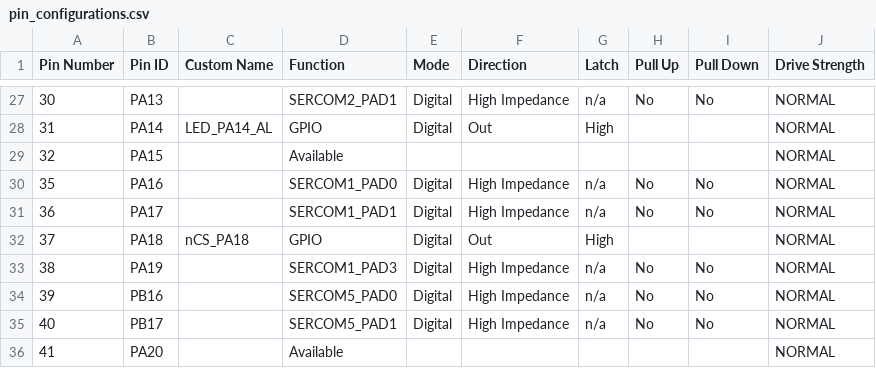
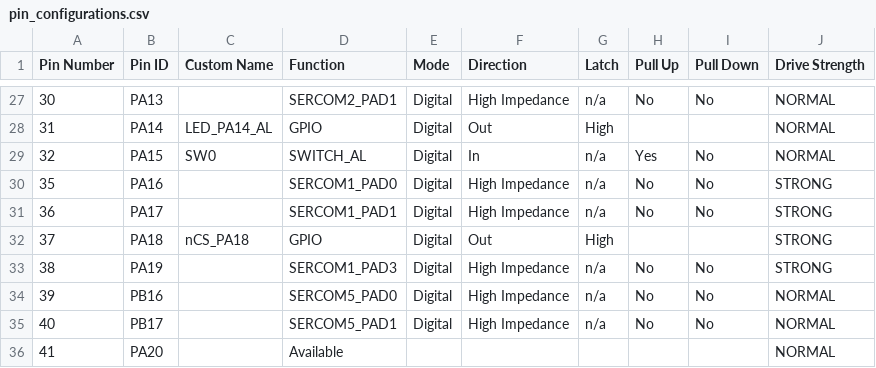
Before and after one commit to JimMerkle/curiosity_nano_same51j20a_cmd_line_littlefs, a CSV file: src/config/default/pin_configurations.csv, drawn as a sheet; only a part is shown, gaps mark what is left out.

```diff
--- a/src/config/default/pin_configurations.csv
+++ b/src/config/default/pin_configurations.csv
@@ -28,7 +28,7 @@ Pin Number,Pin ID,Custom Name,Function,Mode, Direction,Latch,Pull Up,Pull Down,D
 31,PA14,LED_PA14_AL,GPIO,Digital,Out,High,,,NORMAL
-32,PA15,,Available,,,,,,NORMAL
-35,PA16,,SERCOM1_PAD0,Digital,High Impedance,n/a,No,No,NORMAL
-36,PA17,,SERCOM1_PAD1,Digital,High Impedance,n/a,No,No,NORMAL
-37,PA18,nCS_PA18,GPIO,Digital,Out,High,,,NORMAL
-38,PA19,,SERCOM1_PAD3,Digital,High Impedance,n/a,No,No,NORMAL
+32,PA15,SW0,SWITCH_AL,Digital,In,n/a,Yes,No,NORMAL
+35,PA16,,SERCOM1_PAD0,Digital,High Impedance,n/a,No,No,STRONG
+36,PA17,,SERCOM1_PAD1,Digital,High Impedance,n/a,No,No,STRONG
+37,PA18,nCS_PA18,GPIO,Digital,Out,High,,,STRONG
+38,PA19,,SERCOM1_PAD3,Digital,High Impedance,n/a,No,No,STRONG
 39,PB16,,SERCOM5_PAD0,Digital,High Impedance,n/a,No,No,NORMAL
```
Also changed, not shown: 29 other files.
